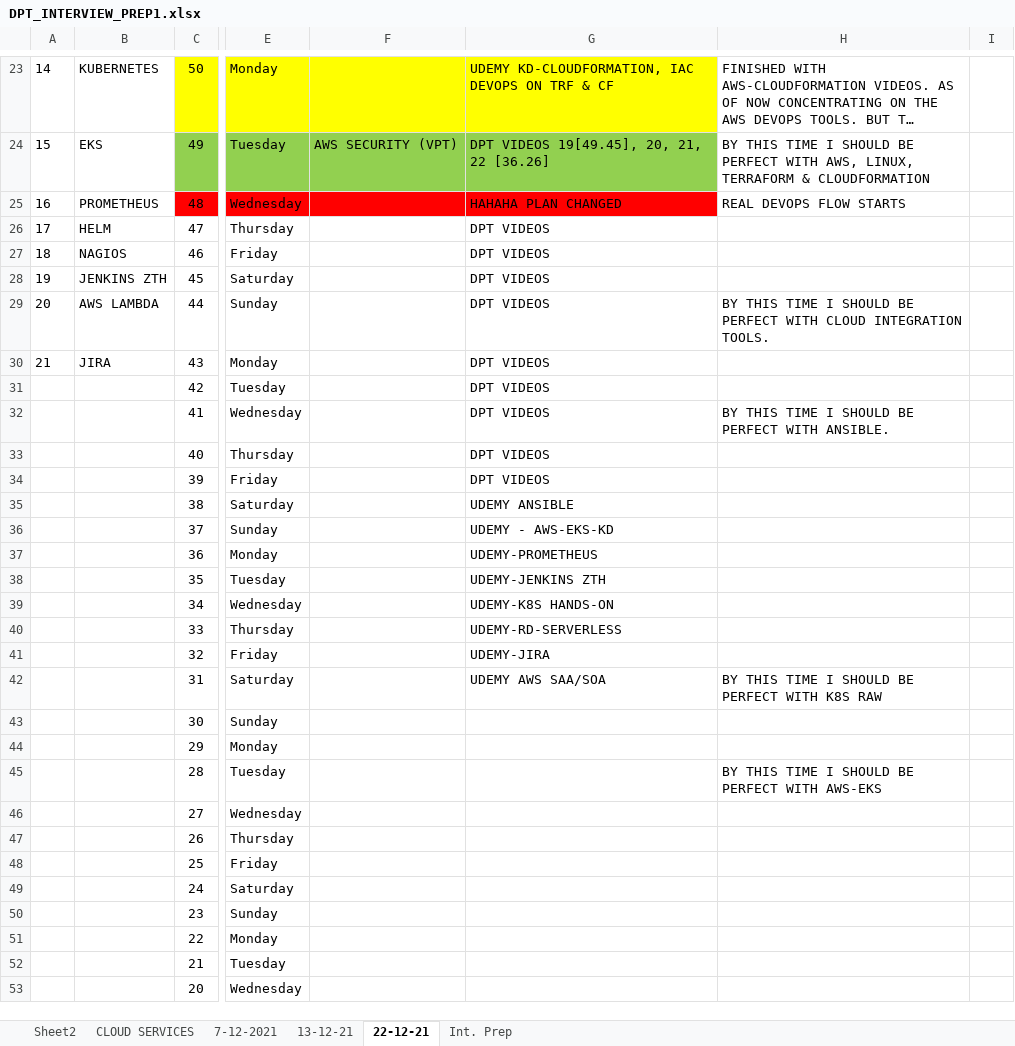
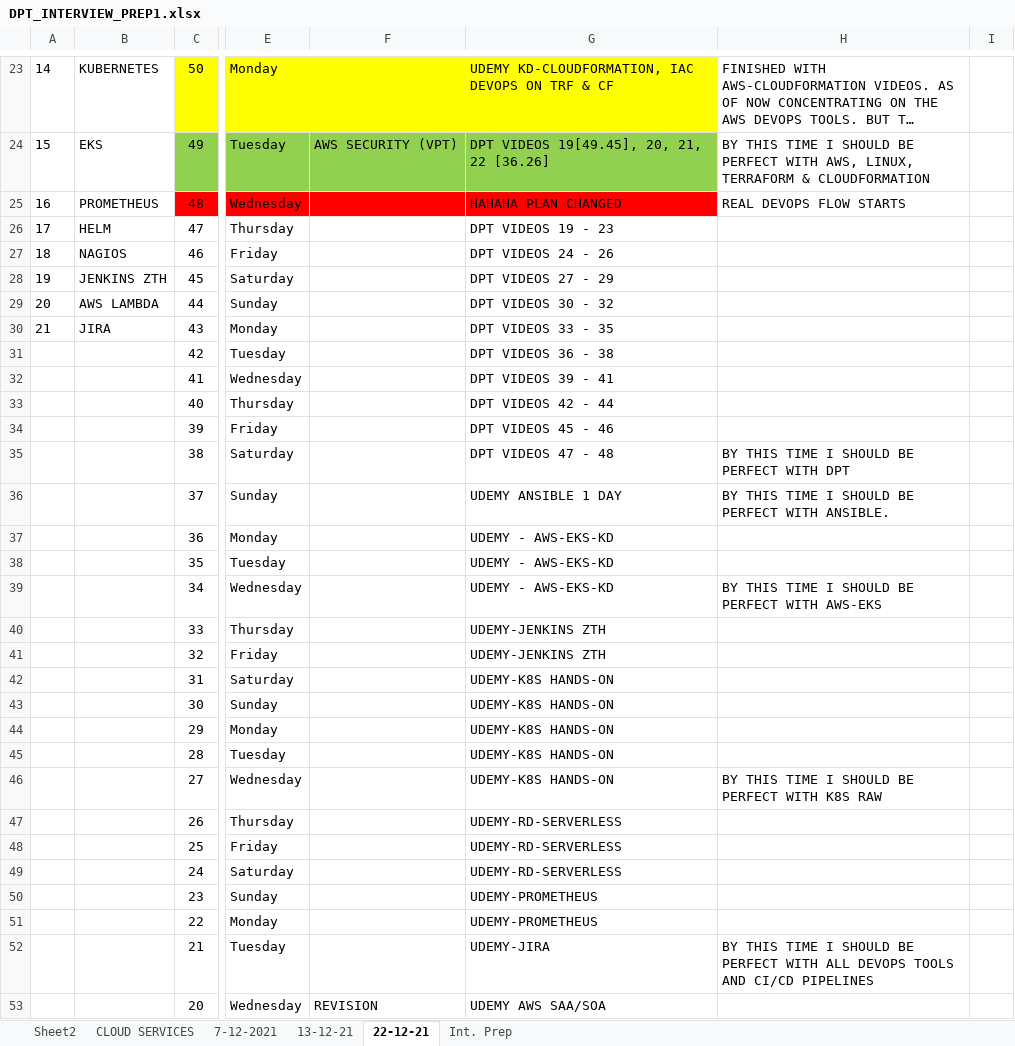
Before and after one commit to avardhineni/DevOps-Projects, an Excel workbook: DPT_INTERVIEW_PREP1.xlsx, sheet 22-12-21, drawn as a sheet; only a part is shown, gaps mark what is left out; long unchanged cells end in …; values as stored, in another font and other column widths than the file's, no borders; the diff covers the shown part only; the diff names each change by its address in the sheet, - before the commit and + after, or states it on an @@ line.

Commit message:
New Plan

```diff
--- a/DPT_INTERVIEW_PREP1.xlsx (sheet 22-12-21)
+++ b/DPT_INTERVIEW_PREP1.xlsx (sheet 22-12-21)
-G26: DPT VIDEOS
+G26: DPT VIDEOS 19 - 23
-G27: DPT VIDEOS
+G27: DPT VIDEOS 24 - 26
-G28: DPT VIDEOS
+G28: DPT VIDEOS 27 - 29
-G29: DPT VIDEOS
+G29: DPT VIDEOS 30 - 32
-H29: BY THIS TIME I SHOULD BE PERFECT WITH CLOUD INTEGRATION TOOLS.
+H29: (empty)
-G30: DPT VIDEOS
+G30: DPT VIDEOS 33 - 35
-G31: DPT VIDEOS
+G31: DPT VIDEOS 36 - 38
-G32: DPT VIDEOS
+G32: DPT VIDEOS 39 - 41
-H32: BY THIS TIME I SHOULD BE PERFECT WITH ANSIBLE.
+H32: (empty)
-G33: DPT VIDEOS
+G33: DPT VIDEOS 42 - 44
-G34: DPT VIDEOS
+G34: DPT VIDEOS 45 - 46
-G35: UDEMY ANSIBLE
+G35: DPT VIDEOS 47 - 48
-H35: (empty)
+H35: BY THIS TIME I SHOULD BE PERFECT WITH DPT
-G36: UDEMY - AWS-EKS-KD
+G36: UDEMY ANSIBLE 1 DAY
-H36: (empty)
+H36: BY THIS TIME I SHOULD BE PERFECT WITH ANSIBLE.
-G37: UDEMY-PROMETHEUS
+G37: UDEMY - AWS-EKS-KD
-G38: UDEMY-JENKINS ZTH
+G38: UDEMY - AWS-EKS-KD
-G39: UDEMY-K8S HANDS-ON
+G39: UDEMY - AWS-EKS-KD
-H39: (empty)
+H39: BY THIS TIME I SHOULD BE PERFECT WITH AWS-EKS
-G40: UDEMY-RD-SERVERLESS
+G40: UDEMY-JENKINS ZTH
-G41: UDEMY-JIRA
+G41: UDEMY-JENKINS ZTH
-G42: UDEMY AWS SAA/SOA
+G42: UDEMY-K8S HANDS-ON
-H42: BY THIS TIME I SHOULD BE PERFECT WITH K8S RAW
+H42: (empty)
-G43:G46: (empty)
+G43:G46: UDEMY-K8S HANDS-ON
-H45: BY THIS TIME I SHOULD BE PERFECT WITH AWS-EKS
+H45: (empty)
-H46: (empty)
+H46: BY THIS TIME I SHOULD BE PERFECT WITH K8S RAW
-G47:G49: (empty)
+G47:G49: UDEMY-RD-SERVERLESS
-G50:G51: (empty)
+G50:G51: UDEMY-PROMETHEUS
-G52: (empty)
+G52: UDEMY-JIRA
-H52: (empty)
+H52: BY THIS TIME I SHOULD BE PERFECT WITH ALL DEVOPS TOOLS AND CI/CD PIPELINES
-F53: (empty)
+F53: REVISION
-G53: (empty)
+G53: UDEMY AWS SAA/SOA
```
Also changed, not shown: 16 edited cells elsewhere in this sheet.
